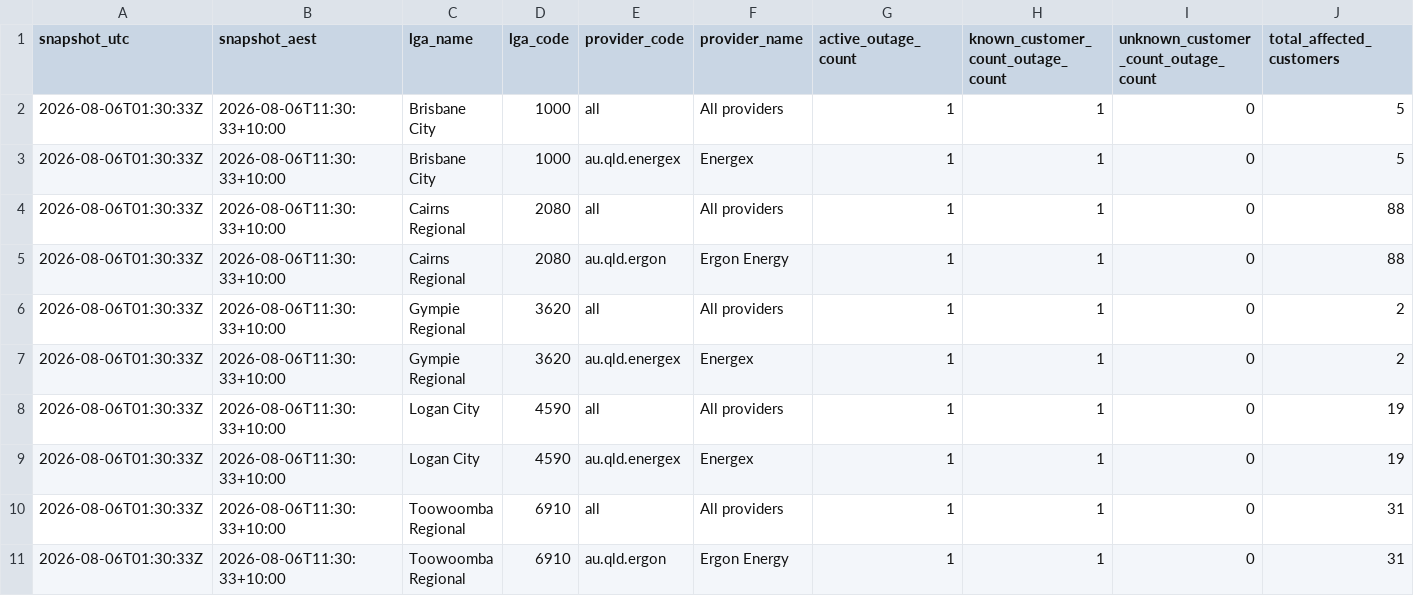
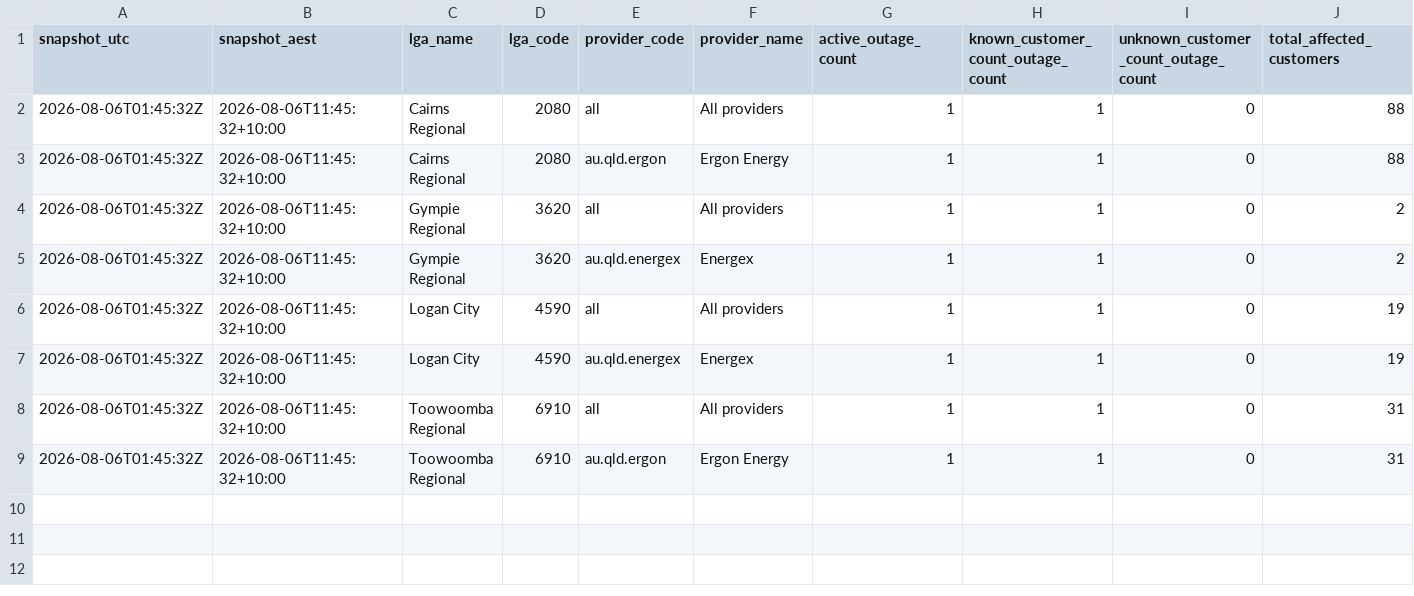
Before and after one commit to gowlettluke/qldpoweroutages, a CSV file: data/lga_totals_latest.csv, drawn as a sheet; only a part is shown; removed rows and columns are numbered as before the commit, all else as after; rows hold the shown columns only; the diff names each change by its address in the sheet, - before the commit and + after, or states it on an @@ line.

```diff
--- a/data/lga_totals_latest.csv
+++ b/data/lga_totals_latest.csv
-row 2: 2026-08-06T01:30:33Z | 2026-08-06T11:30:33+10:00 | Brisbane City | 1000 | all | All providers | 1 | 1 | 0 | 5
-row 3: 2026-08-06T01:30:33Z | 2026-08-06T11:30:33+10:00 | Brisbane City | 1000 | au.qld.energex | Energex | 1 | 1 | 0 | 5
-A2:A9 (snapshot_utc): 2026-08-06T01:30:33Z
+A2:A9 (snapshot_utc): 2026-08-06T01:45:32Z
-B2:B9 (snapshot_aest): 2026-08-06T11:30:33+10:00
+B2:B9 (snapshot_aest): 2026-08-06T11:45:32+10:00
```
Also changed, not shown: data/lga_cumulative_48h.csv, data/lga_totals_48h.csv, 4 other files.
